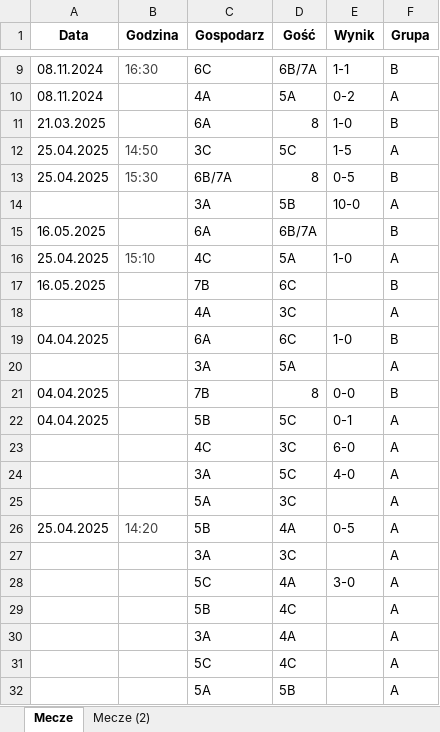
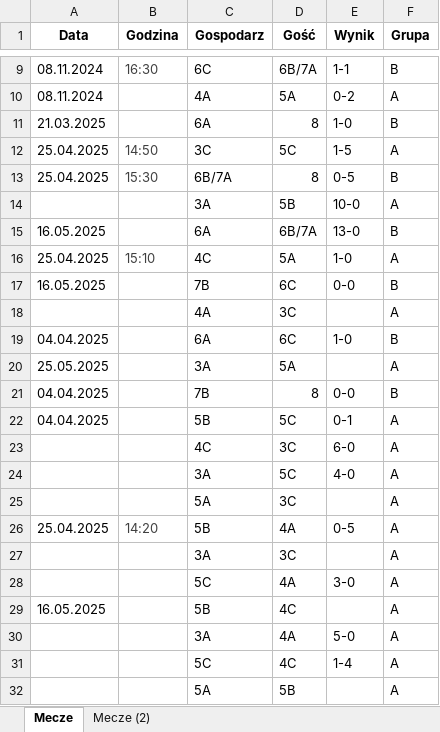
Before and after one commit to szkolna-liga-sp9/wyniki, an Excel workbook: results/liga_szkolna.xlsx, sheet Mecze, drawn as a sheet; only a part is shown, gaps mark what is left out; values as stored, in another font and other column widths than the file's, no borders; conditional formats not drawn; the diff names each change by its address in the sheet, - before the commit and + after, or states it on an @@ line.

Commit message:
update

```diff
--- a/results/liga_szkolna.xlsx (sheet Mecze)
+++ b/results/liga_szkolna.xlsx (sheet Mecze)
-E15 (Wynik): (empty)
+E15 (Wynik): 13-0
-E17 (Wynik): (empty)
+E17 (Wynik): 0-0
-A20 (Data): (empty)
+A20 (Data): 25.05.2025
-A29 (Data): (empty)
+A29 (Data): 16.05.2025
-E30 (Wynik): (empty)
+E30 (Wynik): 5-0
-E31 (Wynik): (empty)
+E31 (Wynik): 1-4
```
